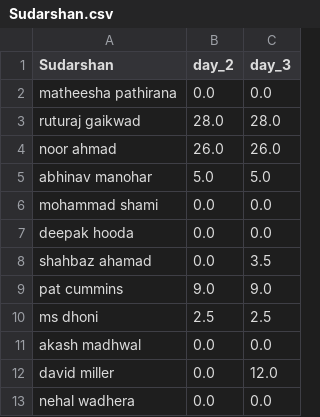
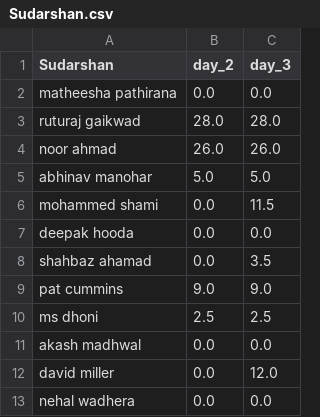
Before and after one commit to suddu16/ipl-fantasy, a CSV file: ipl2025/group_1/Sudarshan.csv, drawn as a sheet.

```diff
--- a/ipl2025/group_1/Sudarshan.csv
+++ b/ipl2025/group_1/Sudarshan.csv
@@ -5,3 +5,3 @@ noor ahmad,26.0,26.0
 abhinav manohar,5.0,5.0
-mohammad shami,0.0,0.0
+mohammed shami,0.0,11.5
 deepak hooda,0.0,0.0
```
Also changed, not shown: ipl2025/group_1/IPL2025MockAuctionSummary.csv, ipl2025/group_2/IPL2025MockAuctionSummary.csv, 9 other files.
